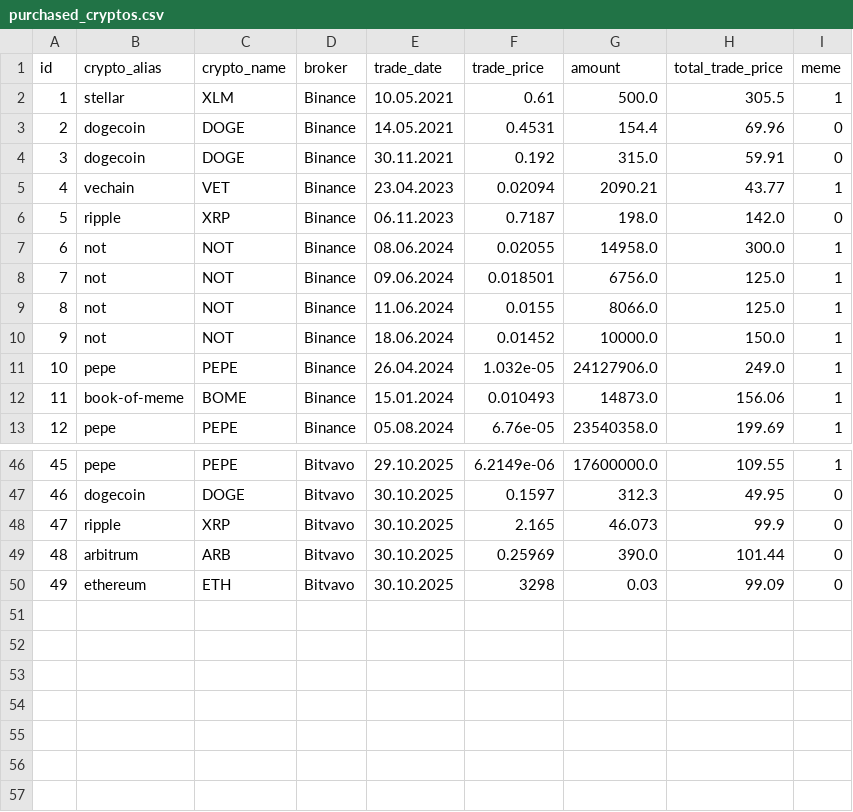
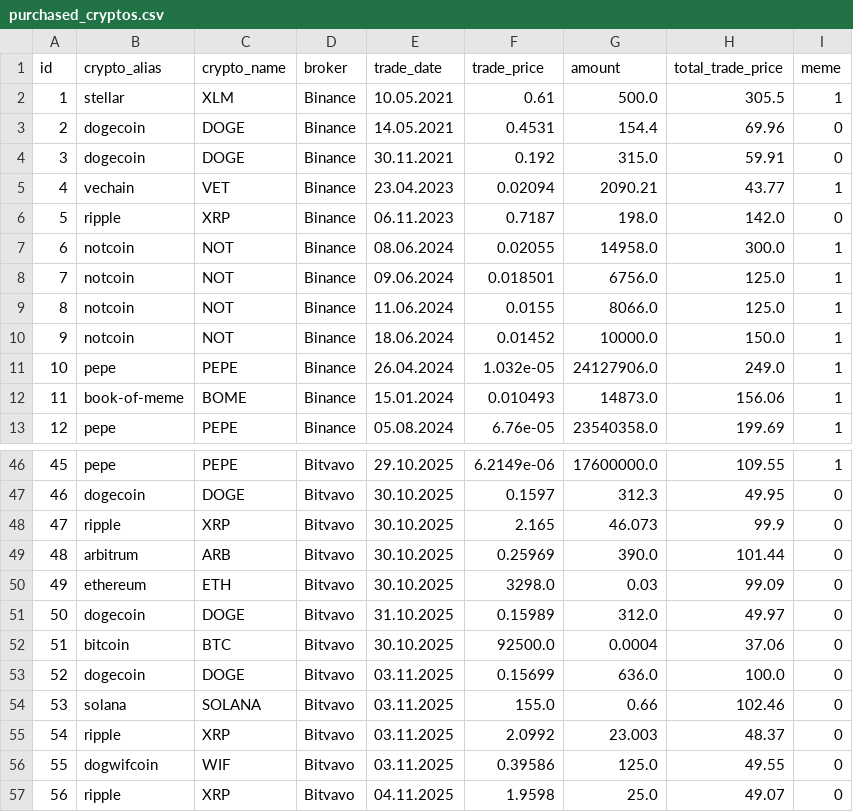
Before and after one commit to kranjuli/crypto-tracker, a CSV file: data/purchased_cryptos.csv, drawn as a sheet; only a part is shown, gaps mark what is left out.

Commit message:
update trading data

```diff
--- a/data/purchased_cryptos.csv
+++ b/data/purchased_cryptos.csv
@@ -6,6 +6,6 @@ id,crypto_alias,crypto_name,broker,trade_date,trade_price,amount,total_trade_pri
 5,ripple,XRP,Binance,06.11.2023,0.7187,198.0,142.0,0
-6,not,NOT,Binance,08.06.2024,0.02055,14958.0,300.0,1
-7,not,NOT,Binance,09.06.2024,0.018501,6756.0,125.0,1
-8,not,NOT,Binance,11.06.2024,0.0155,8066.0,125.0,1
-9,not,NOT,Binance,18.06.2024,0.01452,10000.0,150.0,1
+6,notcoin,NOT,Binance,08.06.2024,0.02055,14958.0,300.0,1
+7,notcoin,NOT,Binance,09.06.2024,0.018501,6756.0,125.0,1
+8,notcoin,NOT,Binance,11.06.2024,0.0155,8066.0,125.0,1
+9,notcoin,NOT,Binance,18.06.2024,0.01452,10000.0,150.0,1
 10,pepe,PEPE,Binance,26.04.2024,1.032e-05,24127906.0,249.0,1
@@ -49,2 +49,9 @@ id,crypto_alias,crypto_name,broker,trade_date,trade_price,amount,total_trade_pri
 48,arbitrum,ARB,Bitvavo,30.10.2025,0.25969,390.0,101.44,0
-49,ethereum,ETH,Bitvavo,30.10.2025,3298,0.03,99.09,0
+49,ethereum,ETH,Bitvavo,30.10.2025,3298.0,0.03,99.09,0
+50,dogecoin,DOGE,Bitvavo,31.10.2025,0.15989,312.0,49.97,0
+51,bitcoin,BTC,Bitvavo,30.10.2025,92500.0,0.0004,37.06,0
+52,dogecoin,DOGE,Bitvavo,03.11.2025,0.15699,636.0,100.0,0
+53,solana,SOLANA,Bitvavo,03.11.2025,155.0,0.66,102.46,0
+54,ripple,XRP,Bitvavo,03.11.2025,2.0992,23.003,48.37,0
+55,dogwifcoin,WIF,Bitvavo,03.11.2025,0.39586,125.0,49.55,0
+56,ripple,XRP,Bitvavo,04.11.2025,1.9598,25.0,49.07,0
```
Also changed, not shown: data/deposit.csv, data/wallet_balance.csv.
